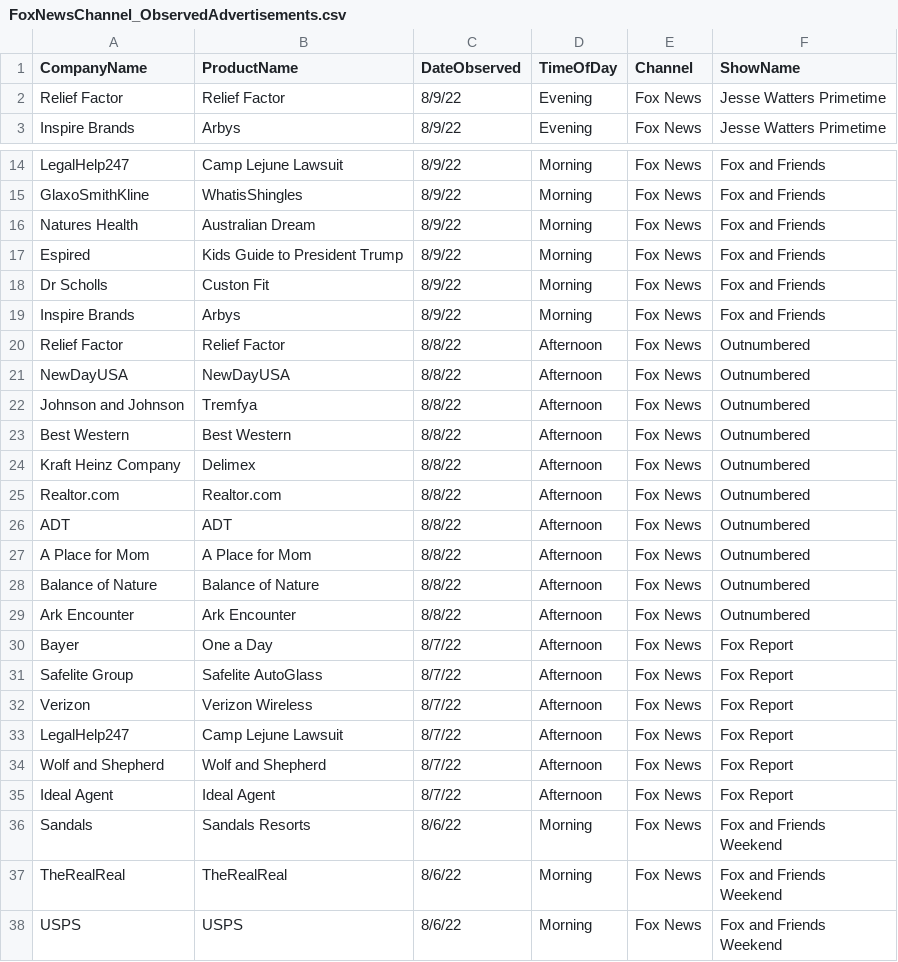
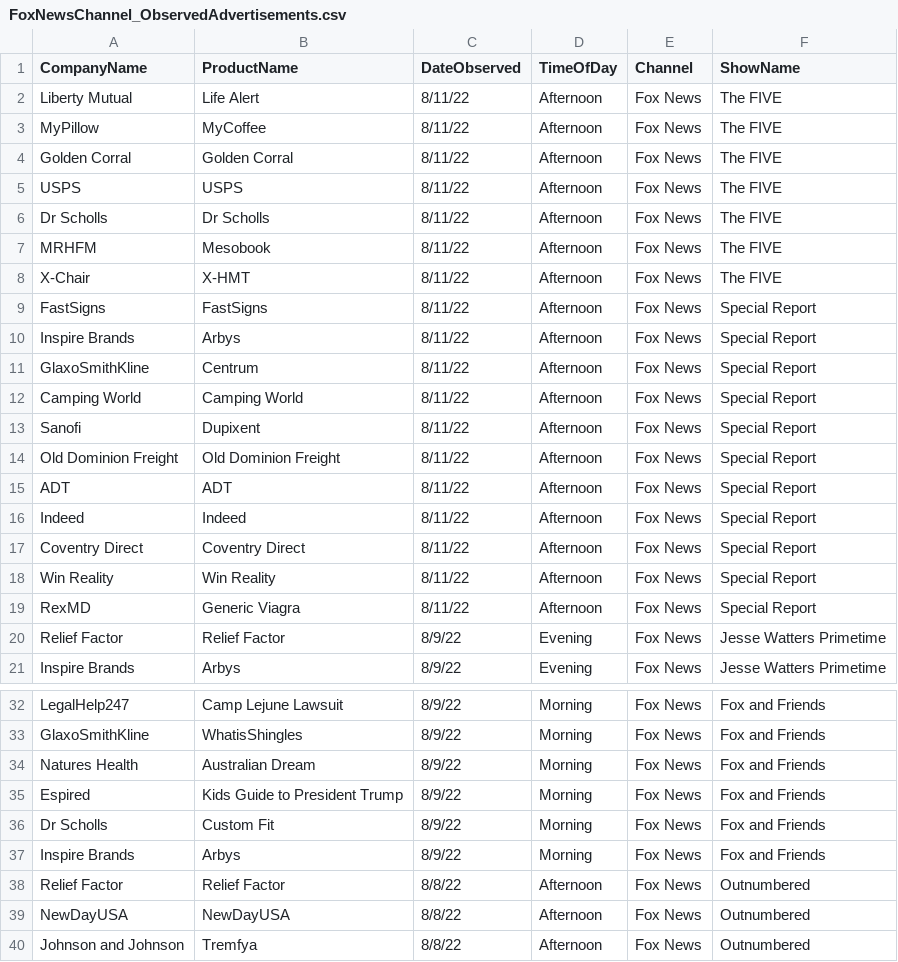
Before and after one commit to whoadvertiseson/whoadvertiseson, a CSV file: FoxNews/FoxNewsChannel_ObservedAdvertisements.csv, drawn as a sheet; only a part is shown, gaps mark what is left out; the shorter side is filled out with more unchanged rows.

```diff
--- a/FoxNews/FoxNewsChannel_ObservedAdvertisements.csv
+++ b/FoxNews/FoxNewsChannel_ObservedAdvertisements.csv
@@ -1,2 +1,20 @@
 CompanyName,ProductName,DateObserved,TimeOfDay,Channel,ShowName
+Liberty Mutual,Life Alert,8/11/22,Afternoon,Fox News,The FIVE
+MyPillow,MyCoffee,8/11/22,Afternoon,Fox News,The FIVE
+Golden Corral,Golden Corral,8/11/22,Afternoon,Fox News,The FIVE
+USPS,USPS,8/11/22,Afternoon,Fox News,The FIVE
+Dr Scholls,Dr Scholls,8/11/22,Afternoon,Fox News,The FIVE
+MRHFM,Mesobook,8/11/22,Afternoon,Fox News,The FIVE
+X-Chair,X-HMT,8/11/22,Afternoon,Fox News,The FIVE
+FastSigns,FastSigns,8/11/22,Afternoon,Fox News,Special Report
+Inspire Brands,Arbys,8/11/22,Afternoon,Fox News,Special Report
+GlaxoSmithKline,Centrum,8/11/22,Afternoon,Fox News,Special Report
+Camping World,Camping World,8/11/22,Afternoon,Fox News,Special Report
+Sanofi,Dupixent,8/11/22,Afternoon,Fox News,Special Report
+Old Dominion Freight,Old Dominion Freight,8/11/22,Afternoon,Fox News,Special Report
+ADT,ADT,8/11/22,Afternoon,Fox News,Special Report
+Indeed,Indeed,8/11/22,Afternoon,Fox News,Special Report
+Coventry Direct,Coventry Direct,8/11/22,Afternoon,Fox News,Special Report
+Win Reality,Win Reality,8/11/22,Afternoon,Fox News,Special Report
+RexMD,Generic Viagra,8/11/22,Afternoon,Fox News,Special Report
 Relief Factor,Relief Factor,8/9/22,Evening,Fox News,Jesse Watters Primetime
@@ -17,3 +35,3 @@ Natures Health,Australian Dream,8/9/22,Morning,Fox News,Fox and Friends
 Espired,Kids Guide to President Trump,8/9/22,Morning,Fox News,Fox and Friends
-Dr Scholls,Custon Fit,8/9/22,Morning,Fox News,Fox and Friends
+Dr Scholls,Custom Fit,8/9/22,Morning,Fox News,Fox and Friends
 Inspire Brands,Arbys,8/9/22,Morning,Fox News,Fox and Friends
```
Also changed, not shown: FoxNews/FoxNewsChannel_RecentTopAdvertisers.csv, 1 other file.
